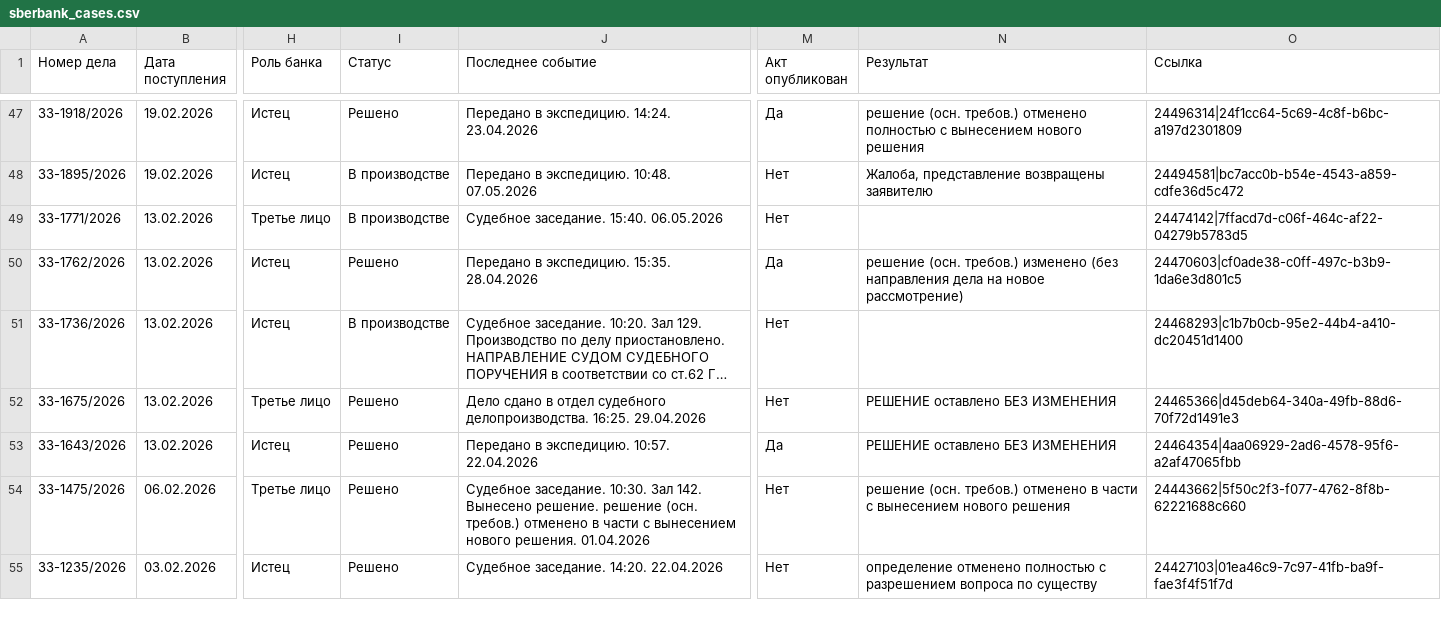
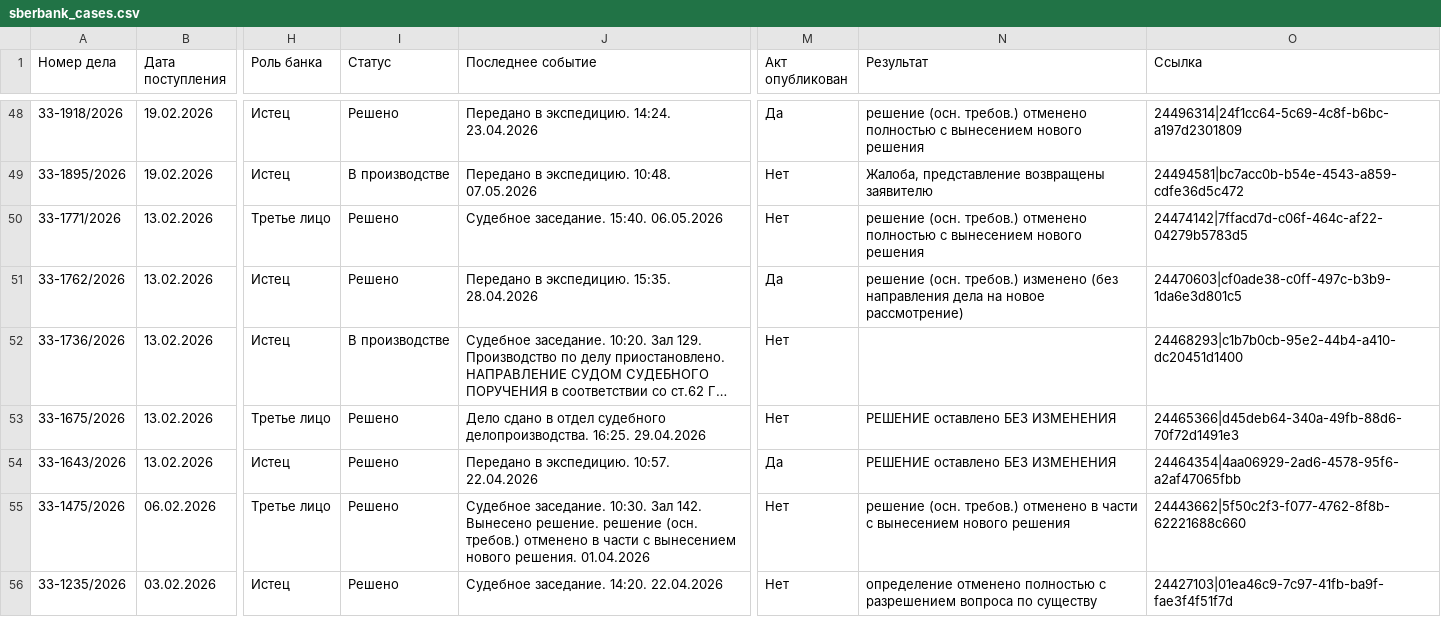
Before and after one commit to SelivanovAS/dashboard, a CSV file: data/sberbank_cases.csv, drawn as a sheet; only a part is shown, gaps mark what is left out; long unchanged cells end in …; addresses are those after the commit; the diff covers the shown part only; the diff names each change by its address in the sheet, - before the commit and + after, or states it on an @@ line.

```diff
--- a/data/sberbank_cases.csv
+++ b/data/sberbank_cases.csv
-I50 (Статус): В производстве
+I50 (Статус): Решено
-N50 (Результат): (empty)
+N50 (Результат): решение (осн. требов.) отменено полностью с вынесением нового решения
```
Also changed, not shown: 2 added rows, 1 removed row and 9 edited cells elsewhere in this file, data/sberbank_cases_archive.csv, 4 other files.
